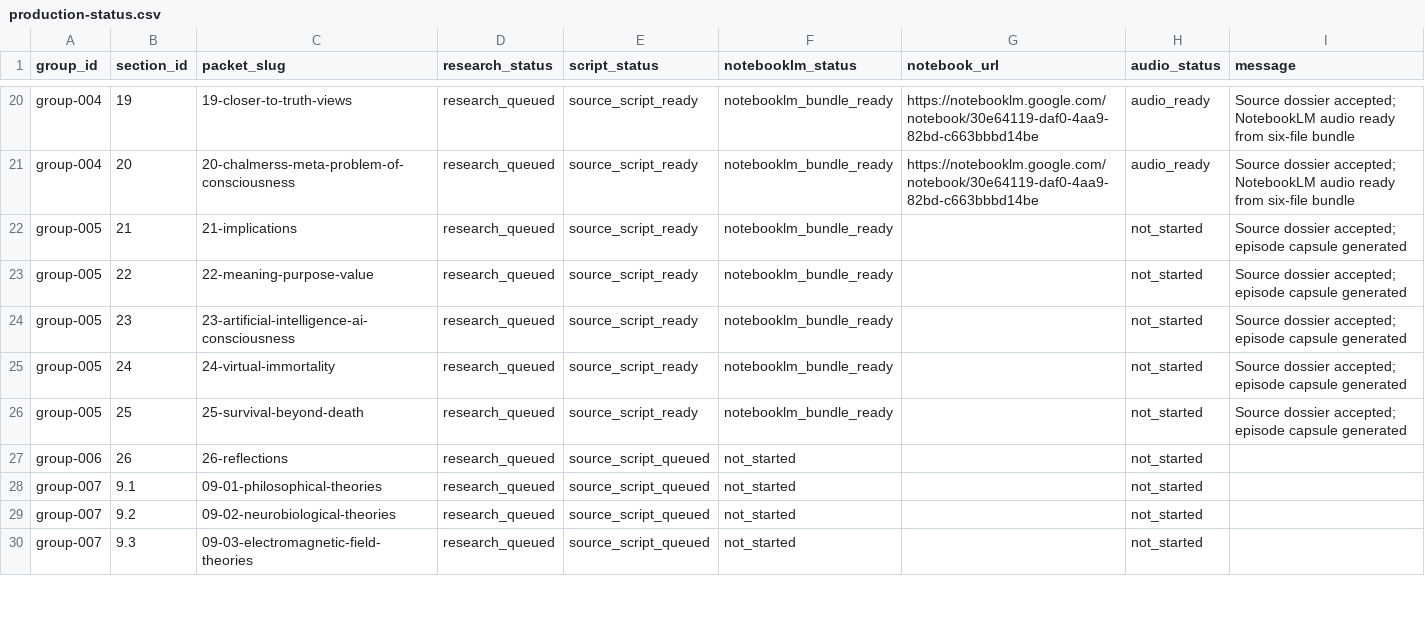
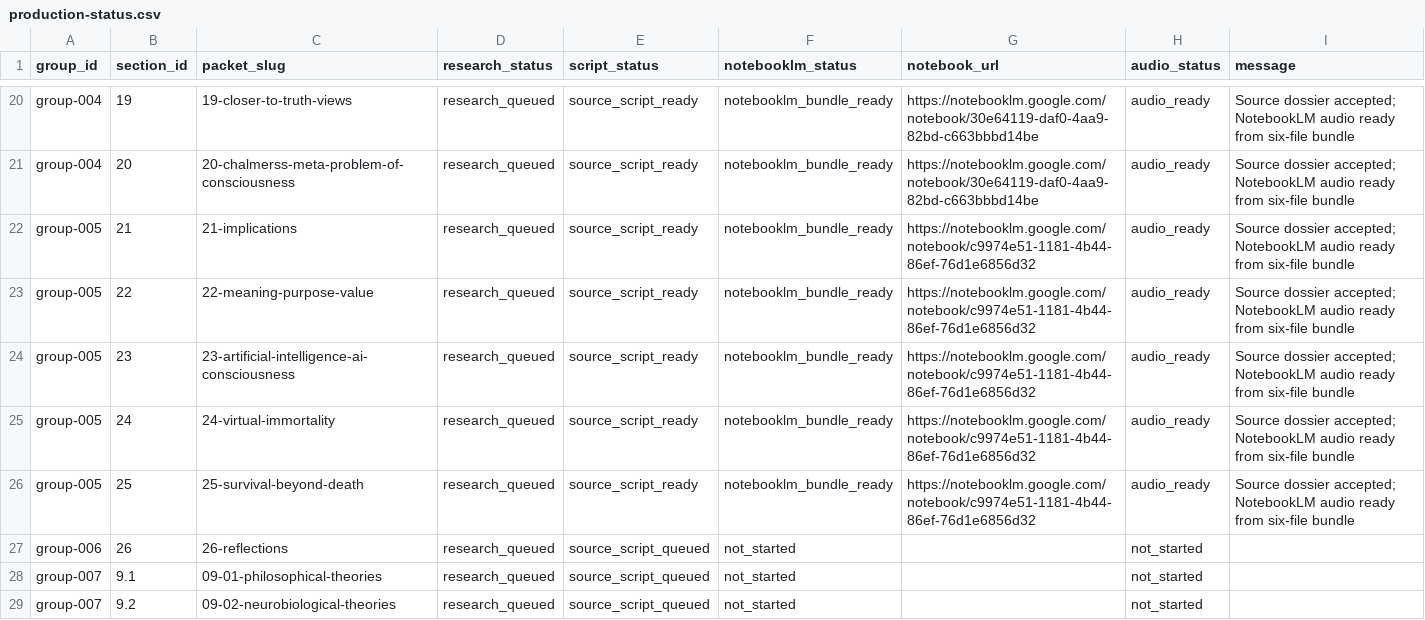
Before and after one commit to nemilentsau/landscape_of_consciousness, a CSV file: course/production-status.csv, drawn as a sheet; only a part is shown, gaps mark what is left out; the shorter side is filled out with more unchanged rows.

Commit message:
Mark group-005 NotebookLM audio ready

```diff
--- a/course/production-status.csv
+++ b/course/production-status.csv
@@ -21,7 +21,7 @@ group-004,19,19-closer-to-truth-views,research_queued,source_script_ready,notebo
 group-004,20,20-chalmerss-meta-problem-of-consciousness,research_queued,source_script_ready,notebooklm_bundle_ready,https://notebooklm.google.com/notebook/30e64119-daf0-4aa9-82bd-c663bbbd14be,audio_ready,Source dossier accepted; NotebookLM audio ready from six-file bundle
-group-005,21,21-implications,research_queued,source_script_ready,notebooklm_bundle_ready,,not_started,Source dossier accepted; episode capsule generated
-group-005,22,22-meaning-purpose-value,research_queued,source_script_ready,notebooklm_bundle_ready,,not_started,Source dossier accepted; episode capsule generated
-group-005,23,23-artificial-intelligence-ai-consciousness,research_queued,source_script_ready,notebooklm_bundle_ready,,not_started,Source dossier accepted; episode capsule generated
-group-005,24,24-virtual-immortality,research_queued,source_script_ready,notebooklm_bundle_ready,,not_started,Source dossier accepted; episode capsule generated
-group-005,25,25-survival-beyond-death,research_queued,source_script_ready,notebooklm_bundle_ready,,not_started,Source dossier accepted; episode capsule generated
+group-005,21,21-implications,research_queued,source_script_ready,notebooklm_bundle_ready,https://notebooklm.google.com/notebook/c9974e51-1181-4b44-86ef-76d1e6856d32,audio_ready,Source dossier accepted; NotebookLM audio ready from six-file bundle
+group-005,22,22-meaning-purpose-value,research_queued,source_script_ready,notebooklm_bundle_ready,https://notebooklm.google.com/notebook/c9974e51-1181-4b44-86ef-76d1e6856d32,audio_ready,Source dossier accepted; NotebookLM audio ready from six-file bundle
+group-005,23,23-artificial-intelligence-ai-consciousness,research_queued,source_script_ready,notebooklm_bundle_ready,https://notebooklm.google.com/notebook/c9974e51-1181-4b44-86ef-76d1e6856d32,audio_ready,Source dossier accepted; NotebookLM audio ready from six-file bundle
+group-005,24,24-virtual-immortality,research_queued,source_script_ready,notebooklm_bundle_ready,https://notebooklm.google.com/notebook/c9974e51-1181-4b44-86ef-76d1e6856d32,audio_ready,Source dossier accepted; NotebookLM audio ready from six-file bundle
+group-005,25,25-survival-beyond-death,research_queued,source_script_ready,notebooklm_bundle_ready,https://notebooklm.google.com/notebook/c9974e51-1181-4b44-86ef-76d1e6856d32,audio_ready,Source dossier accepted; NotebookLM audio ready from six-file bundle
 group-006,26,26-reflections,research_queued,source_script_queued,not_started,,not_started,
```
